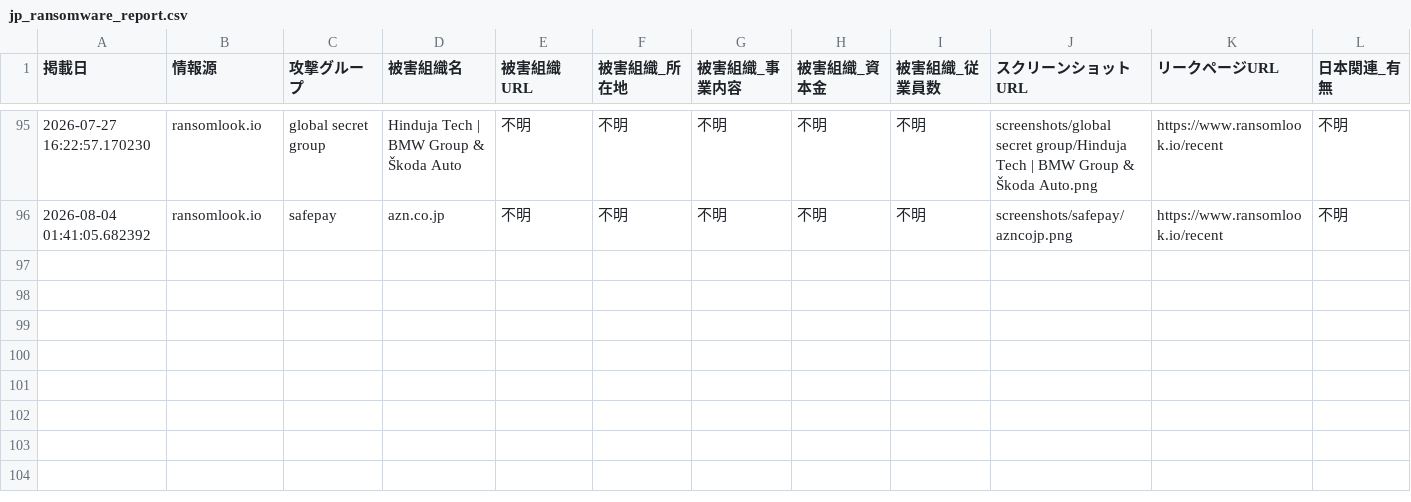
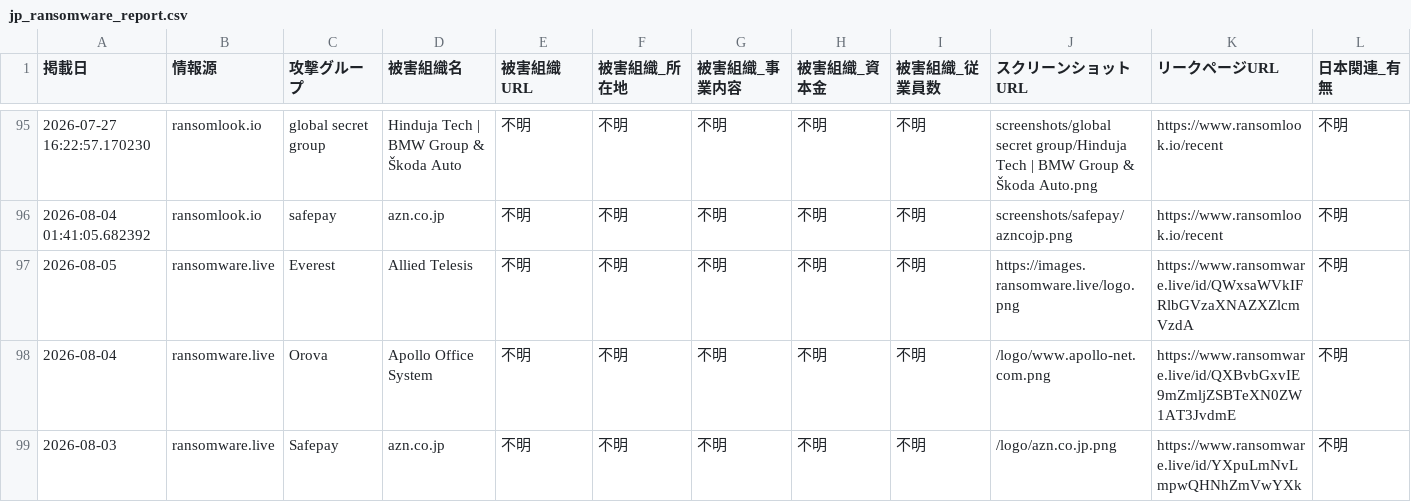
Before and after one commit to tomoaki12/tomoaki12.github.io, a CSV file: ransomware/jp_ransomware_report.csv, drawn as a sheet; only a part is shown, gaps mark what is left out; rows hold the shown columns only; the diff names each change by its address in the sheet, - before the commit and + after, or states it on an @@ line.

```diff
--- a/ransomware/jp_ransomware_report.csv
+++ b/ransomware/jp_ransomware_report.csv
+row 97: 2026-08-05 | ransomware.live | Everest | Allied Telesis | 不明 | 不明 | 不明 | 不明 | 不明 | https://images.ransomware.live/logo.png | https://www.ransomware.live/id/QWxsaWVkIFRlbGVzaXNAZXZlcmVzdA | 不明
+row 98: 2026-08-04 | ransomware.live | Orova | Apollo Office System | 不明 | 不明 | 不明 | 不明 | 不明 | /logo/www.apollo-net.com.png | https://www.ransomware.live/id/QXBvbGxvIE9mZmljZSBTeXN0ZW1AT3JvdmE | 不明
+row 99: 2026-08-03 | ransomware.live | Safepay | azn.co.jp | 不明 | 不明 | 不明 | 不明 | 不明 | /logo/azn.co.jp.png | https://www.ransomware.live/id/YXpuLmNvLmpwQHNhZmVwYXk | 不明
```
Also changed, not shown: 2 other files.
